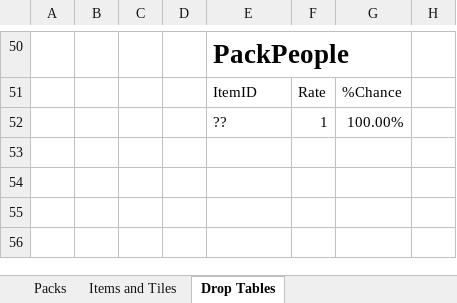
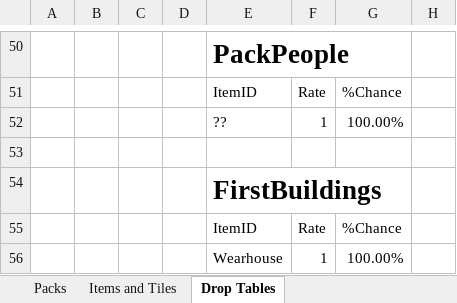
Before and after one commit to RyanRothweiler/pack_world, an Excel workbook: pack_world_game/design/Packs Items Tables.xlsx, sheet Drop Tables, drawn as a sheet; only a part is shown, gaps mark what is left out; values as stored, in another font and other column widths than the file's, no borders; table styles not drawn; the diff names each change by its address in the sheet, - before the commit and + after, or states it on an @@ line.

Commit message:
Add Drop enum

```diff
--- a/pack_world_game/design/Packs Items Tables.xlsx (sheet Drop Tables)
+++ b/pack_world_game/design/Packs Items Tables.xlsx (sheet Drop Tables)
+row 53: (empty)
+row 54:  |  |  |  | FirstBuildings
+row 55:  |  |  |  | ItemID | Rate | %Chance
+row 56:  |  |  |  | Wearhouse | 1 | 100.00%
```
Also changed, not shown: sheet Items and Tiles, 10 other files.
